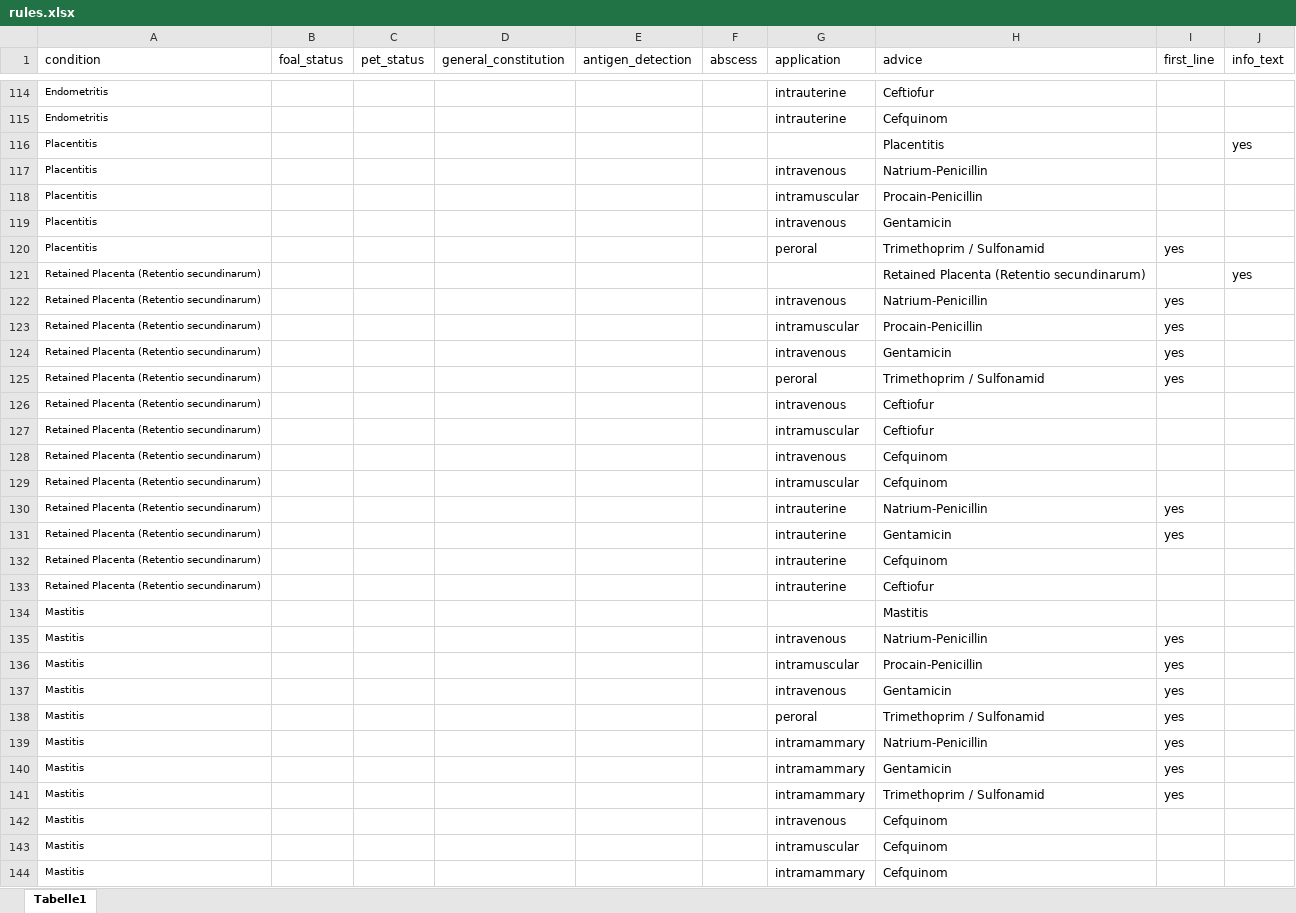
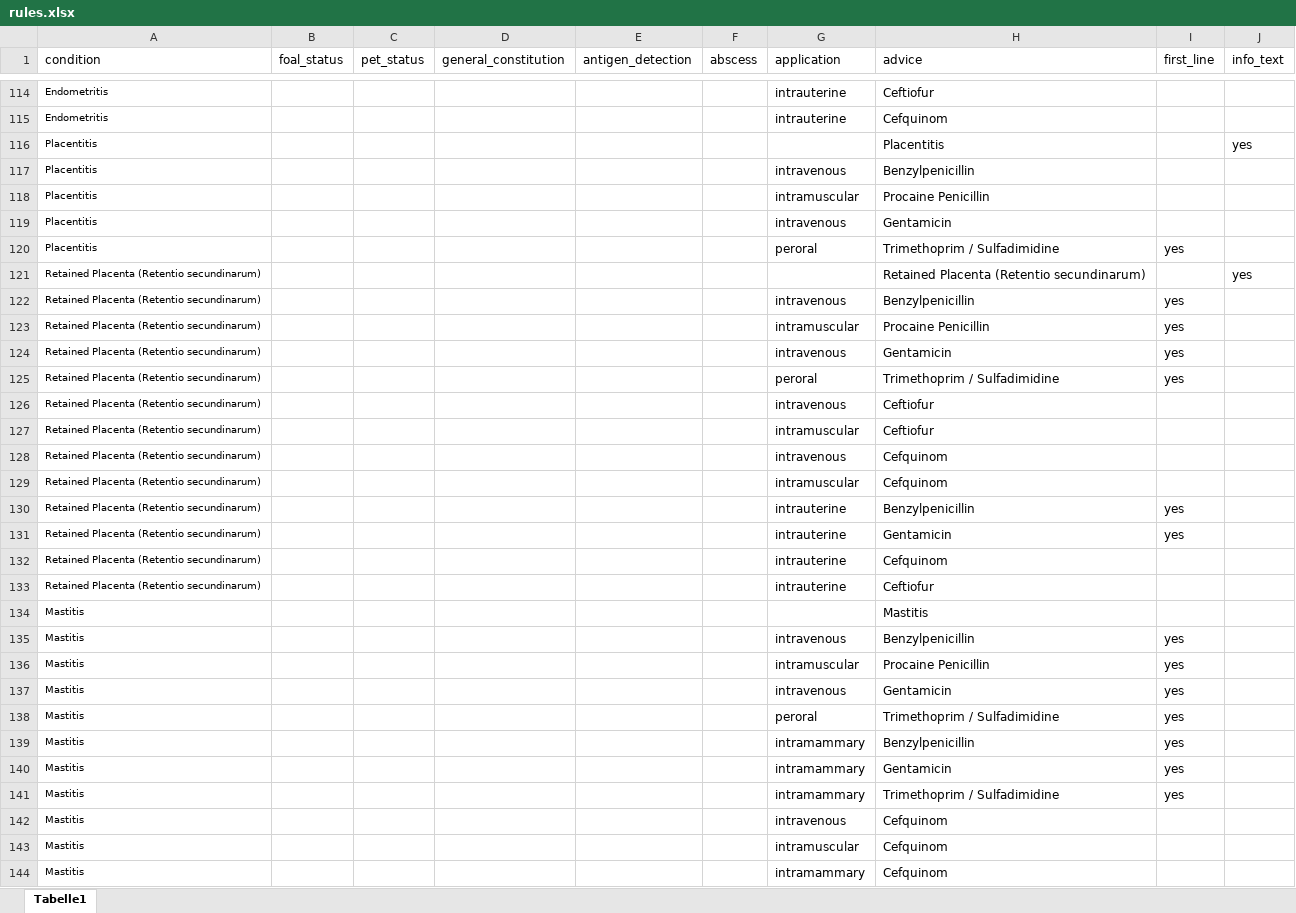
Before and after one commit to starshrimp/CDSS, an Excel workbook: rules.xlsx, sheet Tabelle1, drawn as a sheet; only a part is shown, gaps mark what is left out; values as stored, in another font and other column widths than the file's, no borders; conditional formats not drawn; the diff covers the shown part only; the diff names each change by its address in the sheet, - before the commit and + after, or states it on an @@ line.

Commit message:
updated antibiotic names and info

```diff
--- a/rules.xlsx (sheet Tabelle1)
+++ b/rules.xlsx (sheet Tabelle1)
-H117 (advice): Natrium-Penicillin
+H117 (advice): Benzylpenicillin
-H118 (advice): Procain-Penicillin
+H118 (advice): Procaine Penicillin
-H120 (advice): Trimethoprim / Sulfonamid
+H120 (advice): Trimethoprim / Sulfadimidine
-H122 (advice): Natrium-Penicillin
+H122 (advice): Benzylpenicillin
-H123 (advice): Procain-Penicillin
+H123 (advice): Procaine Penicillin
-H125 (advice): Trimethoprim / Sulfonamid
+H125 (advice): Trimethoprim / Sulfadimidine
-H130 (advice): Natrium-Penicillin
+H130 (advice): Benzylpenicillin
-H135 (advice): Natrium-Penicillin
+H135 (advice): Benzylpenicillin
-H136 (advice): Procain-Penicillin
+H136 (advice): Procaine Penicillin
-H138 (advice): Trimethoprim / Sulfonamid
+H138 (advice): Trimethoprim / Sulfadimidine
-H139 (advice): Natrium-Penicillin
+H139 (advice): Benzylpenicillin
-H141 (advice): Trimethoprim / Sulfonamid
+H141 (advice): Trimethoprim / Sulfadimidine
```
Also changed, not shown: 68 edited cells elsewhere in this sheet, antibiotics.xlsx.
